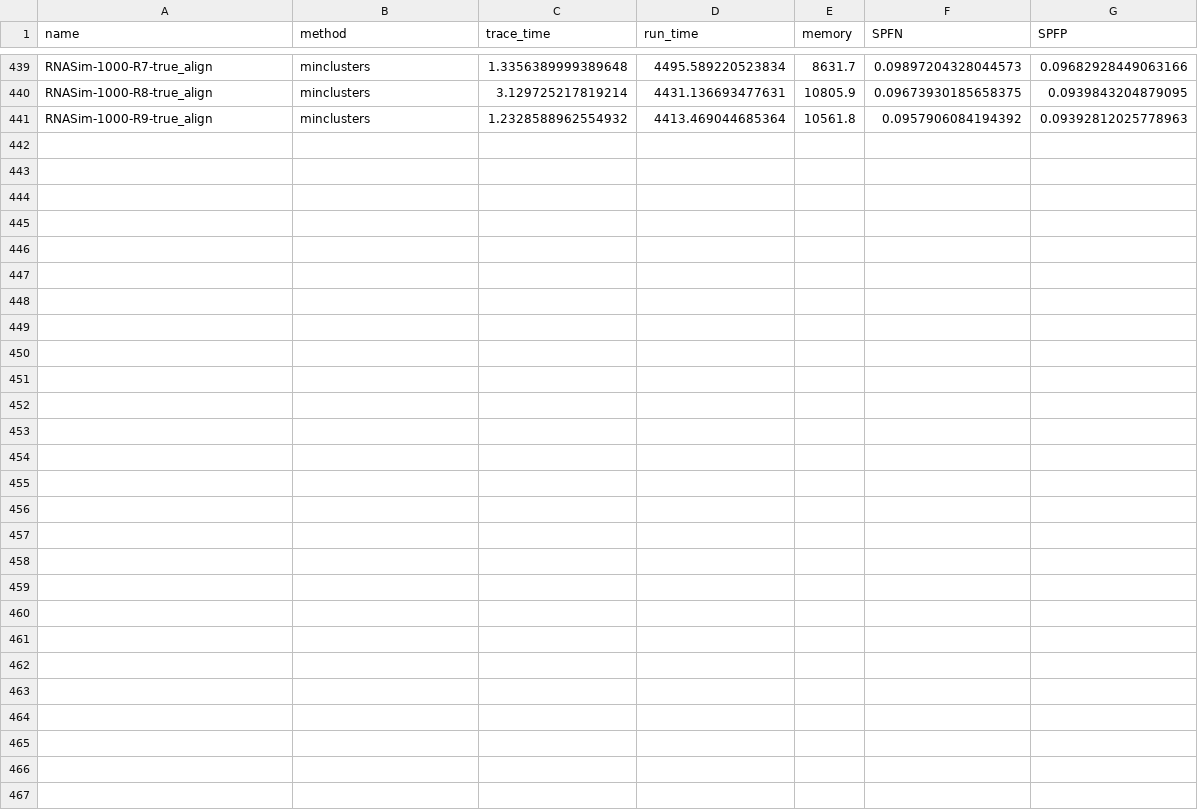
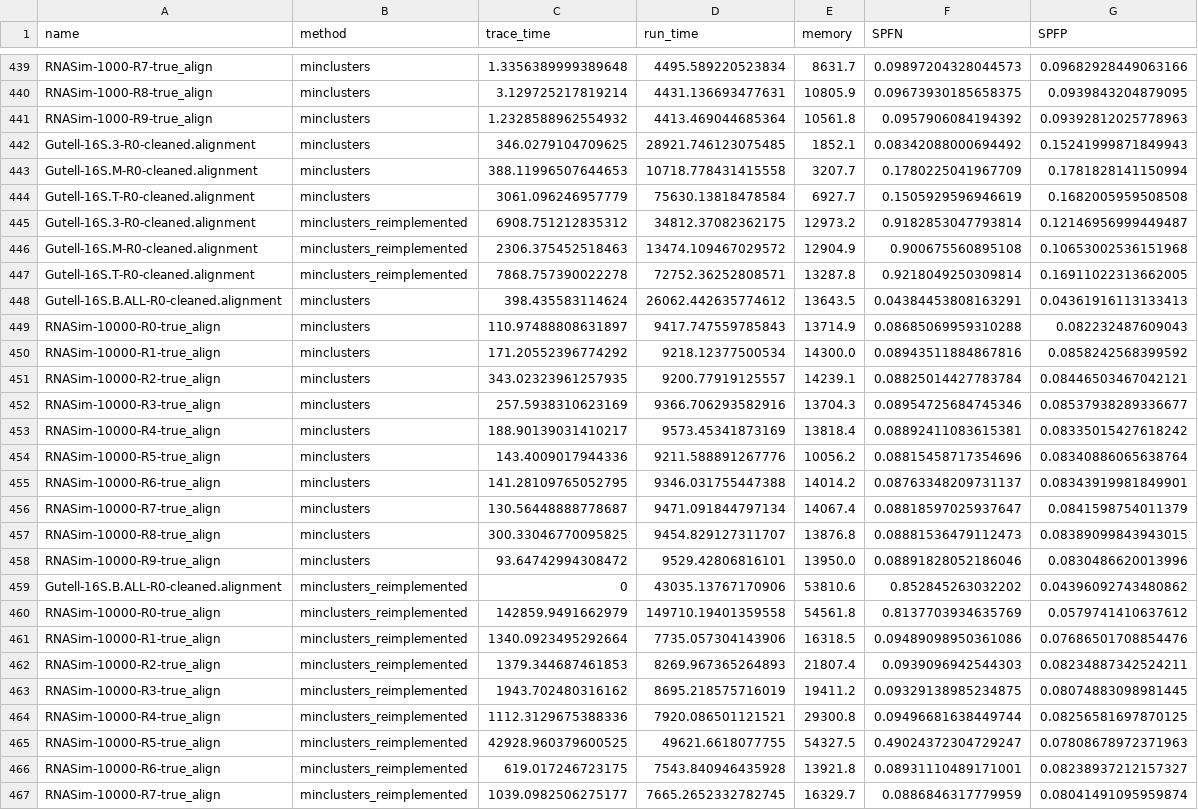
Before and after one commit to wulfdewolf/MAGUS_project, a CSV file: scripts/analysis/set1/results.csv, drawn as a sheet; only a part is shown, gaps mark what is left out.

Commit message:
Cleanup, results, plots

```diff
--- a/scripts/analysis/set1/results.csv
+++ b/scripts/analysis/set1/results.csv
@@ -441 +441,27 @@ RNASim-1000-R8-true_align,minclusters,3.129725217819214,4431.136693477631,10805.
 RNASim-1000-R9-true_align,minclusters,1.2328588962554932,4413.469044685364,10561.8,0.0957906084194392,0.09392812025778963
+Gutell-16S.3-R0-cleaned.alignment,minclusters,346.0279104709625,28921.746123075485,1852.1,0.08342088000694492,0.15241999871849943
+Gutell-16S.M-R0-cleaned.alignment,minclusters,388.11996507644653,10718.778431415558,3207.7,0.1780225041967709,0.1781828141150994
+Gutell-16S.T-R0-cleaned.alignment,minclusters,3061.096246957779,75630.13818478584,6927.7,0.1505929596946619,0.1682005959508508
+Gutell-16S.3-R0-cleaned.alignment,minclusters_reimplemented,6908.751212835312,34812.37082362175,12973.2,0.9182853047793814,0.12146956999449487
+Gutell-16S.M-R0-cleaned.alignment,minclusters_reimplemented,2306.375452518463,13474.109467029572,12904.9,0.900675560895108,0.10653002536151968
+Gutell-16S.T-R0-cleaned.alignment,minclusters_reimplemented,7868.757390022278,72752.36252808571,13287.8,0.9218049250309814,0.16911022313662005
+Gutell-16S.B.ALL-R0-cleaned.alignment,minclusters,398.435583114624,26062.442635774612,13643.5,0.04384453808163291,0.04361916113133413
+RNASim-10000-R0-true_align,minclusters,110.97488808631897,9417.747559785843,13714.9,0.08685069959310288,0.082232487609043
+RNASim-10000-R1-true_align,minclusters,171.20552396774292,9218.12377500534,14300.0,0.08943511884867816,0.0858242568399592
+RNASim-10000-R2-true_align,minclusters,343.02323961257935,9200.77919125557,14239.1,0.08825014427783784,0.08446503467042121
+RNASim-10000-R3-true_align,minclusters,257.5938310623169,9366.706293582916,13704.3,0.08954725684745346,0.08537938289336677
+RNASim-10000-R4-true_align,minclusters,188.90139031410217,9573.45341873169,13818.4,0.08892411083615381,0.08335015427618242
+RNASim-10000-R5-true_align,minclusters,143.4009017944336,9211.588891267776,10056.2,0.08815458717354696,0.08340886065638764
+RNASim-10000-R6-true_align,minclusters,141.28109765052795,9346.031755447388,14014.2,0.08763348209731137,0.08343919981849901
+RNASim-10000-R7-true_align,minclusters,130.56448888778687,9471.091844797134,14067.4,0.08818597025937647,0.0841598754011379
+RNASim-10000-R8-true_align,minclusters,300.33046770095825,9454.829127311707,13876.8,0.08881536479112473,0.08389099843943015
+RNASim-10000-R9-true_align,minclusters,93.64742994308472,9529.42806816101,13950.0,0.08891828052186046,0.0830486620013996
+Gutell-16S.B.ALL-R0-cleaned.alignment,minclusters_reimplemented,0,43035.13767170906,53810.6,0.852845263032202,0.04396092743480862
+RNASim-10000-R0-true_align,minclusters_reimplemented,142859.9491662979,149710.19401359558,54561.8,0.8137703934635769,0.0579741410637612
+RNASim-10000-R1-true_align,minclusters_reimplemented,1340.0923495292664,7735.057304143906,16318.5,0.09489098950361086,0.07686501708854476
+RNASim-10000-R2-true_align,minclusters_reimplemented,1379.344687461853,8269.967365264893,21807.4,0.0939096942544303,0.08234887342524211
+RNASim-10000-R3-true_align,minclusters_reimplemented,1943.702480316162,8695.218575716019,19411.2,0.09329138985234875,0.08074883098981445
+RNASim-10000-R4-true_align,minclusters_reimplemented,1112.3129675388336,7920.086501121521,29300.8,0.09496681638449744,0.08256581697870125
+RNASim-10000-R5-true_align,minclusters_reimplemented,42928.960379600525,49621.6618077755,54327.5,0.49024372304729247,0.07808678972371963
+RNASim-10000-R6-true_align,minclusters_reimplemented,619.017246723175,7543.840946435928,13921.8,0.08931110489171001,0.08238937212157327
+RNASim-10000-R7-true_align,minclusters_reimplemented,1039.0982506275177,7665.2652332782745,16329.7,0.0886846317779959,0.08041491095959874
```
Also changed, not shown: 13 other files.
